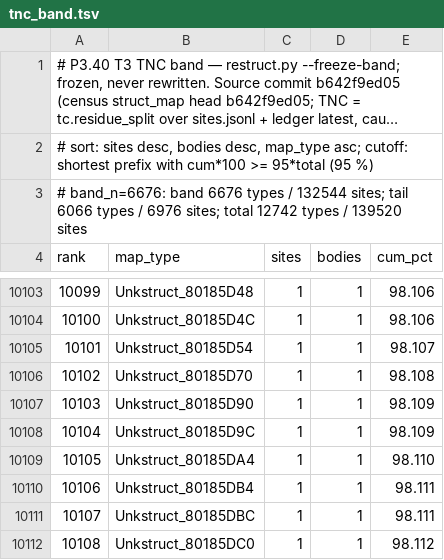
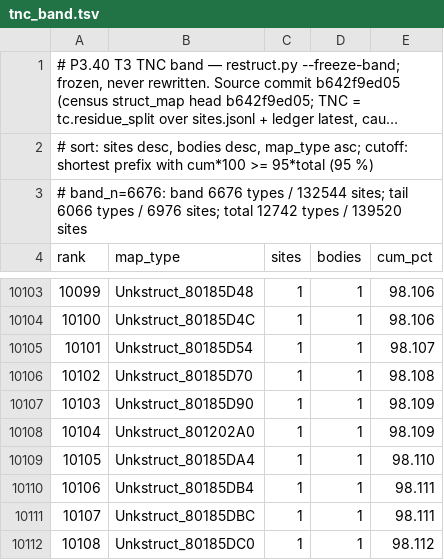
Before and after one commit to Druthulu/BFM-decomp, a TSV file: config/tnc_band.tsv, drawn as a sheet; only a part is shown, gaps mark what is left out; long unchanged cells end in …; the diff covers the shown part only.

```diff
--- a/config/tnc_band.tsv
+++ b/config/tnc_band.tsv
@@ -10107,3 +10107,3 @@ rank	map_type	sites	bodies	cum_pct
 10103	Unkstruct_80185D90	1	1	98.109
-10104	Unkstruct_80185D9C	1	1	98.109
+10104	Unkstruct_801202A0	1	1	98.109
 10105	Unkstruct_80185DA4	1	1	98.110
```
Also changed, not shown: 5 edited cells elsewhere in this file, config/struct_dispositions.tsv, 41 other files.
